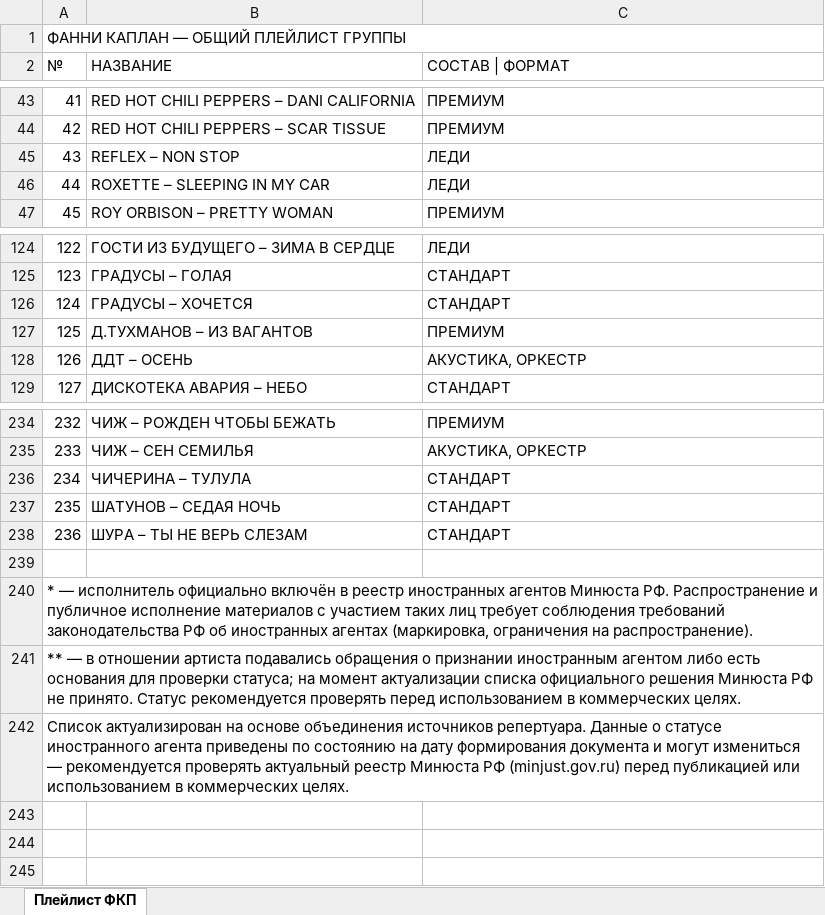
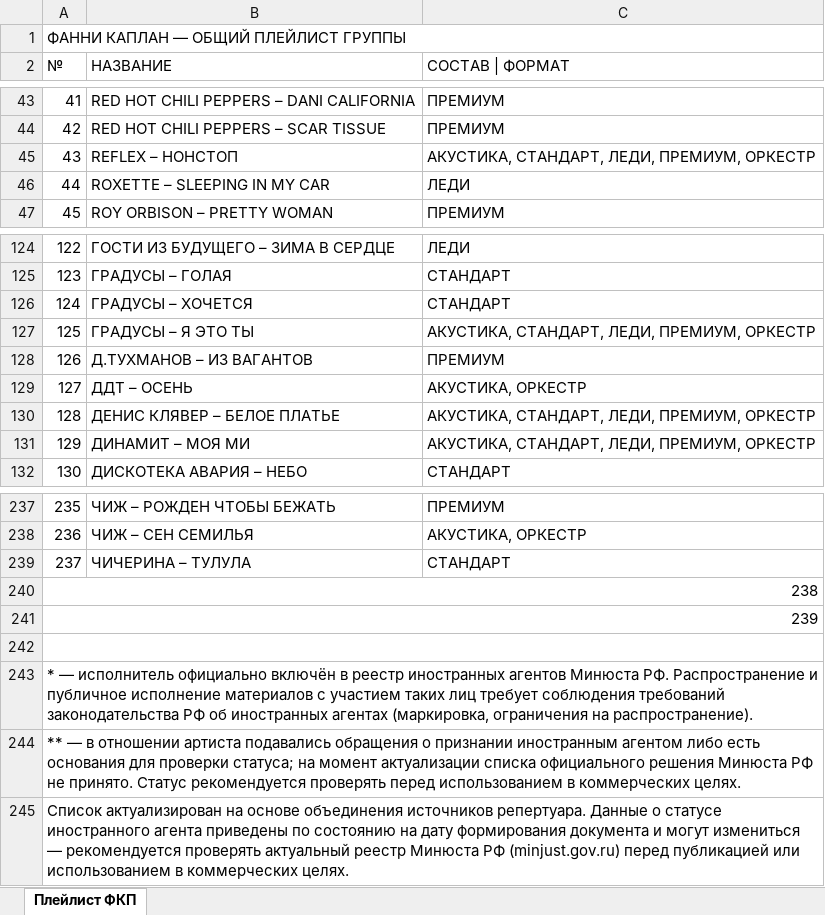
Before and after one commit to pavelrepin1981-prog/funnykaplan-site, an Excel workbook: assets/docs/playlist.xlsx, sheet Плейлист ФКП, drawn as a sheet; only a part is shown, gaps mark what is left out; values as stored, in another font and other column widths than the file's, no cell formats; charts and pictures not drawn; removed rows and columns are numbered as before the commit, all else as after; the diff names each change by its address in the sheet, - before the commit and + after, or states it on an @@ line.

```diff
--- a/assets/docs/playlist.xlsx (sheet Плейлист ФКП)
+++ b/assets/docs/playlist.xlsx (sheet Плейлист ФКП)
-row 45: 43 | REFLEX – NON STOP | ЛЕДИ
+row 45: 43 | REFLEX – НОНСТОП | АКУСТИКА, СТАНДАРТ, ЛЕДИ, ПРЕМИУМ, ОРКЕСТР
+row 127: 125 | ГРАДУСЫ – Я ЭТО ТЫ | АКУСТИКА, СТАНДАРТ, ЛЕДИ, ПРЕМИУМ, ОРКЕСТР
@@ column A (№) renumbered between rows 128 and 243 @@
+row 130: 128 | ДЕНИС КЛЯВЕР – БЕЛОЕ ПЛАТЬЕ | АКУСТИКА, СТАНДАРТ, ЛЕДИ, ПРЕМИУМ, ОРКЕСТР
+row 131: 129 | ДИНАМИТ – МОЯ МИ | АКУСТИКА, СТАНДАРТ, ЛЕДИ, ПРЕМИУМ, ОРКЕСТР
-row 237: 235 | ШАТУНОВ – СЕДАЯ НОЧЬ | СТАНДАРТ
-row 238: 236 | ШУРА – ТЫ НЕ ВЕРЬ СЛЕЗАМ | СТАНДАРТ
+A240:C240 merged
-A242:C242 merged
+row 244: ** — в отношении артиста подавались обращения о признании иностранным агентом либо есть основания для проверки статуса; на момент актуализации списка официального решения Минюста РФ не принято. Статус рекомендуется проверять перед использованием в коммерческих целях.
+row 245: Список актуализирован на основе объединения источников репертуара. Данные о статусе иностранного агента приведены по состоянию на дату формирования документа и могут измениться — рекомендуется проверять актуальный реестр Минюста РФ (minjust.gov.ru) перед публикацией или использованием в коммерческих целях.
```
Also changed, not shown: cell formats, charts or pictures, 2 other files.
